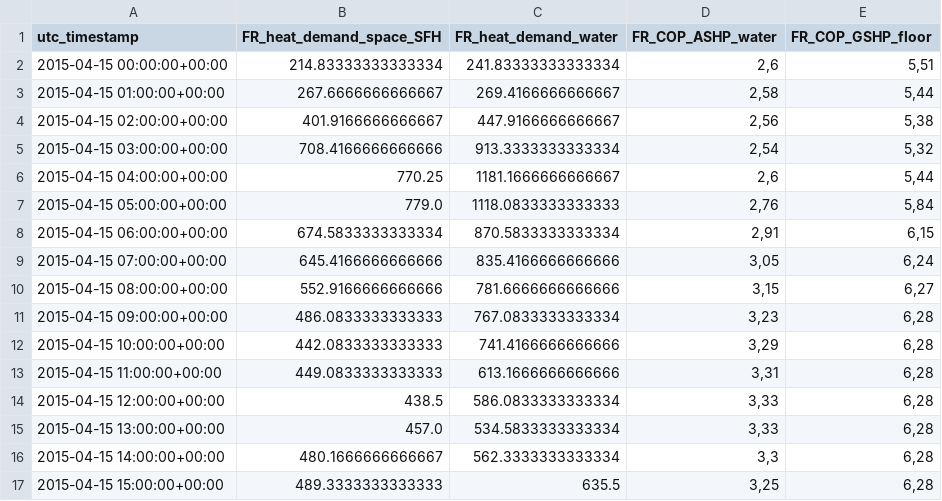
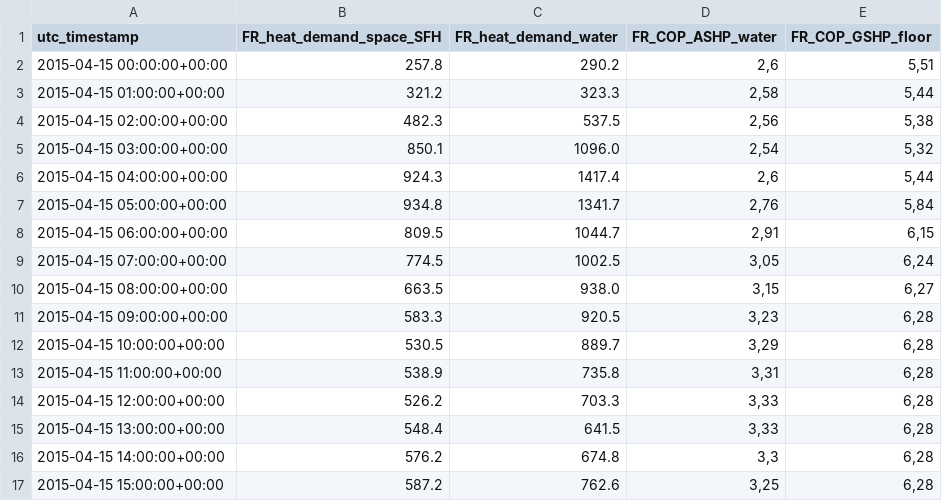
Before and after one commit to lukasmoser2001/Neighborhood_Multi-Energy_Microgrid_System, a CSV file: Data/Load/Heat/extracted_when2heat_FR_15_04_2015.csv, drawn as a sheet; only a part is shown; the diff covers the shown part only.

```diff
--- a/Data/Load/Heat/extracted_when2heat_FR_15_04_2015.csv
+++ b/Data/Load/Heat/extracted_when2heat_FR_15_04_2015.csv
@@ -1,17 +1,17 @@
 utc_timestamp,FR_heat_demand_space_SFH,FR_heat_demand_water,FR_COP_ASHP_water,FR_COP_GSHP_floor
-2015-04-15 00:00:00+00:00,214.83333333333334,241.83333333333334,"2,6","5,51"
-2015-04-15 01:00:00+00:00,267.6666666666667,269.4166666666667,"2,58","5,44"
-2015-04-15 02:00:00+00:00,401.9166666666667,447.9166666666667,"2,56","5,38"
-2015-04-15 03:00:00+00:00,708.4166666666666,913.3333333333334,"2,54","5,32"
-2015-04-15 04:00:00+00:00,770.25,1181.1666666666667,"2,6","5,44"
-2015-04-15 05:00:00+00:00,779.0,1118.0833333333333,"2,76","5,84"
-2015-04-15 06:00:00+00:00,674.5833333333334,870.5833333333334,"2,91","6,15"
-2015-04-15 07:00:00+00:00,645.4166666666666,835.4166666666666,"3,05","6,24"
-2015-04-15 08:00:00+00:00,552.9166666666666,781.6666666666666,"3,15","6,27"
-2015-04-15 09:00:00+00:00,486.0833333333333,767.0833333333334,"3,23","6,28"
-2015-04-15 10:00:00+00:00,442.0833333333333,741.4166666666666,"3,29","6,28"
-2015-04-15 11:00:00+00:00,449.0833333333333,613.1666666666666,"3,31","6,28"
-2015-04-15 12:00:00+00:00,438.5,586.0833333333334,"3,33","6,28"
-2015-04-15 13:00:00+00:00,457.0,534.5833333333334,"3,33","6,28"
-2015-04-15 14:00:00+00:00,480.1666666666667,562.3333333333334,"3,3","6,28"
-2015-04-15 15:00:00+00:00,489.3333333333333,635.5,"3,25","6,28"
+2015-04-15 00:00:00+00:00,257.8,290.2,"2,6","5,51"
+2015-04-15 01:00:00+00:00,321.2,323.3,"2,58","5,44"
+2015-04-15 02:00:00+00:00,482.3,537.5,"2,56","5,38"
+2015-04-15 03:00:00+00:00,850.1,1096.0,"2,54","5,32"
+2015-04-15 04:00:00+00:00,924.3,1417.4,"2,6","5,44"
+2015-04-15 05:00:00+00:00,934.8,1341.7,"2,76","5,84"
+2015-04-15 06:00:00+00:00,809.5,1044.7,"2,91","6,15"
+2015-04-15 07:00:00+00:00,774.5,1002.5,"3,05","6,24"
+2015-04-15 08:00:00+00:00,663.5,938.0,"3,15","6,27"
+2015-04-15 09:00:00+00:00,583.3,920.5,"3,23","6,28"
+2015-04-15 10:00:00+00:00,530.5,889.7,"3,29","6,28"
+2015-04-15 11:00:00+00:00,538.9,735.8,"3,31","6,28"
+2015-04-15 12:00:00+00:00,526.2,703.3,"3,33","6,28"
+2015-04-15 13:00:00+00:00,548.4,641.5,"3,33","6,28"
+2015-04-15 14:00:00+00:00,576.2,674.8,"3,3","6,28"
+2015-04-15 15:00:00+00:00,587.2,762.6,"3,25","6,28"
```
Also changed, not shown: 16 edited cells elsewhere in this file, Data/Load/Heat/extracted_when2heat_FR_15_01_2015.csv, Data/Load/Heat/extracted_when2heat_FR_15_07_2015.csv, 24 other files.
